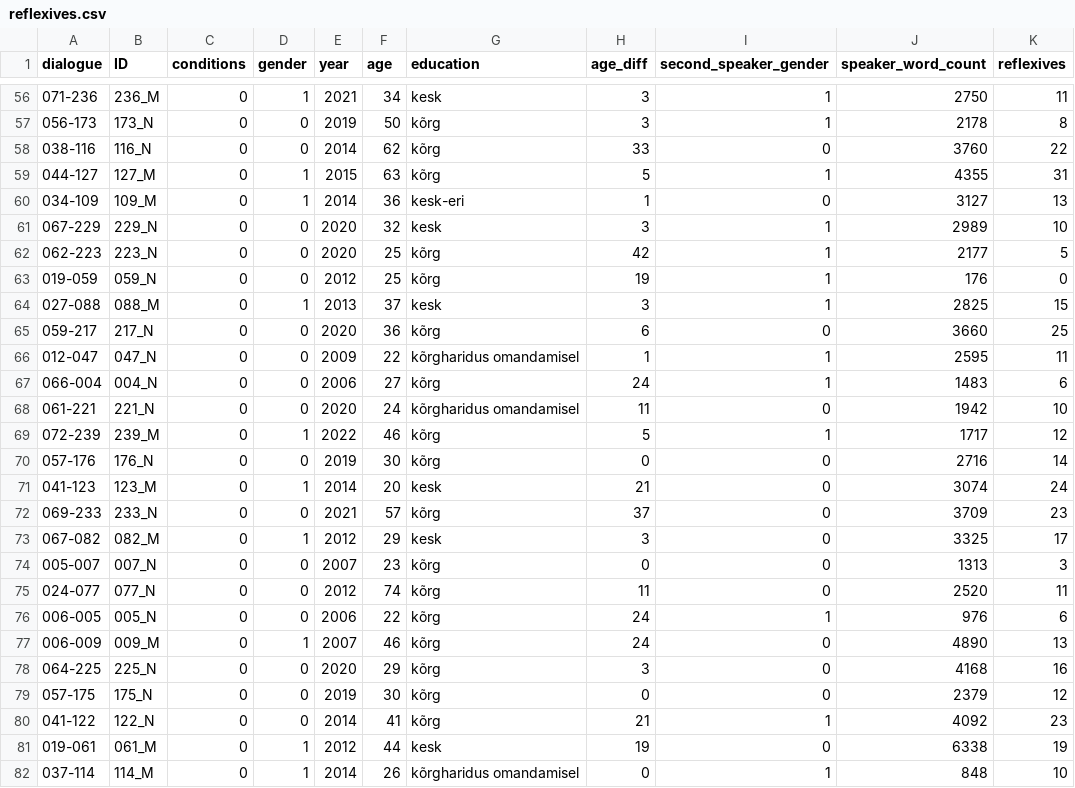
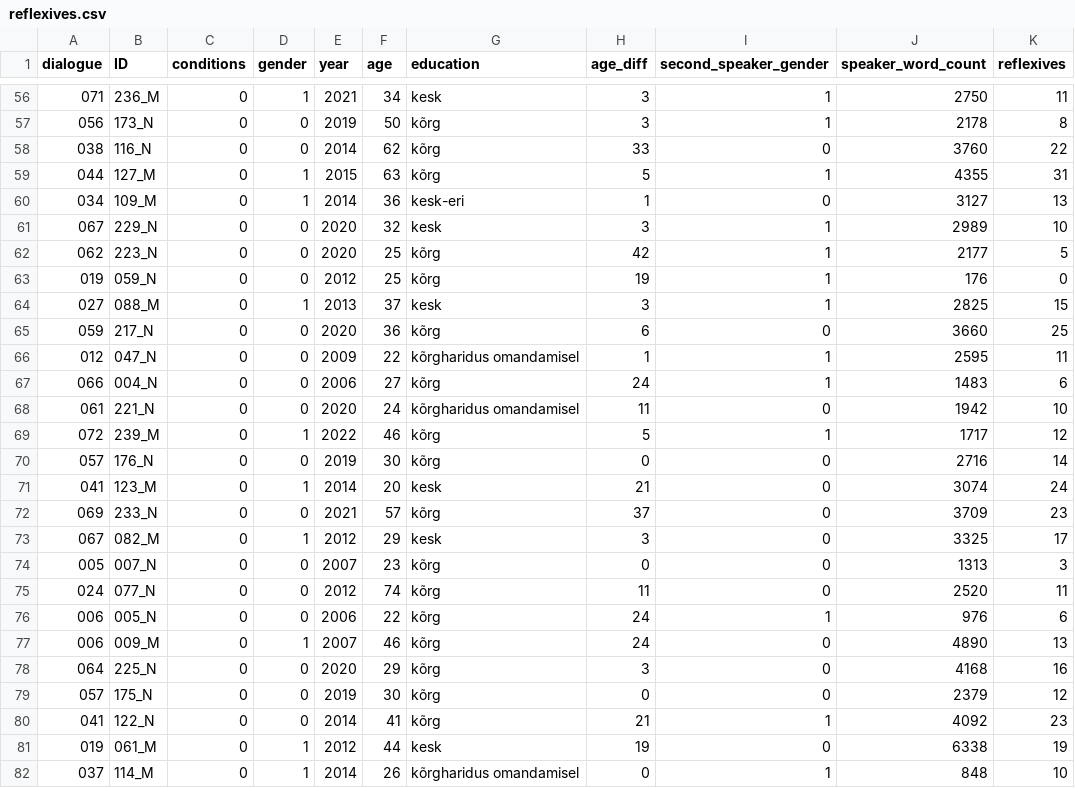
Before and after one commit to SofiaKriuchkova/phd-project-first-paper, a CSV file: data/reflexives.csv, drawn as a sheet; only a part is shown, gaps mark what is left out; the diff covers the shown part only.

```diff
--- a/data/reflexives.csv
+++ b/data/reflexives.csv
@@ -56,27 +56,27 @@ dialogue,ID,conditions,gender,year,age,education,age_diff,second_speaker_gender,
-071-236,236_M,0,1,2021,34,kesk,3,1,2750,11
-056-173,173_N,0,0,2019,50,kõrg,3,1,2178,8
-038-116,116_N,0,0,2014,62,kõrg,33,0,3760,22
-044-127,127_M,0,1,2015,63,kõrg,5,1,4355,31
-034-109,109_M,0,1,2014,36,kesk-eri,1,0,3127,13
-067-229,229_N,0,0,2020,32,kesk,3,1,2989,10
-062-223,223_N,0,0,2020,25,kõrg,42,1,2177,5
-019-059,059_N,0,0,2012 ,25,kõrg,19,1,176,0
-027-088,088_M,0,1,2013,37,kesk,3,1,2825,15
-059-217,217_N,0,0,2020,36,kõrg,6,0,3660,25
-012-047,047_N,0,0,2009,22,kõrgharidus omandamisel,1,1,2595,11
-066-004,004_N,0,0,2006,27,kõrg,24,1,1483,6
-061-221,221_N,0,0,2020,24,kõrgharidus omandamisel,11,0,1942,10
-072-239,239_M,0,1,2022,46,kõrg,5,1,1717,12
-057-176,176_N,0,0,2019,30,kõrg,0,0,2716,14
-041-123,123_M,0,1,2014,20,kesk,21,0,3074,24
-069-233,233_N,0,0,2021,57,kõrg,37,0,3709,23
-067-082,082_M,0,1,2012 ,29,kesk,3,0,3325,17
-005-007,007_N,0,0,2007 ,23,kõrg,0,0,1313,3
-024-077,077_N,0,0,2012,74,kõrg,11,0,2520,11
-006-005,005_N,0,0,2006,22,kõrg,24,1,976,6
-006-009,009_M,0,1,2007,46,kõrg,24,0,4890,13
-064-225,225_N,0,0,2020,29,kõrg,3,0,4168,16
-057-175,175_N,0,0,2019,30,kõrg,0,0,2379,12
-041-122,122_N,0,0,2014,41,kõrg,21,1,4092,23
-019-061,061_M,0,1,2012,44,kesk,19,0,6338,19
-037-114,114_M,0,1,2014,26,kõrgharidus omandamisel,0,1,848,10
+071,236_M,0,1,2021,34,kesk,3,1,2750,11
+056,173_N,0,0,2019,50,kõrg,3,1,2178,8
+038,116_N,0,0,2014,62,kõrg,33,0,3760,22
+044,127_M,0,1,2015,63,kõrg,5,1,4355,31
+034,109_M,0,1,2014,36,kesk-eri,1,0,3127,13
+067,229_N,0,0,2020,32,kesk,3,1,2989,10
+062,223_N,0,0,2020,25,kõrg,42,1,2177,5
+019,059_N,0,0,2012 ,25,kõrg,19,1,176,0
+027,088_M,0,1,2013,37,kesk,3,1,2825,15
+059,217_N,0,0,2020,36,kõrg,6,0,3660,25
+012,047_N,0,0,2009,22,kõrgharidus omandamisel,1,1,2595,11
+066,004_N,0,0,2006,27,kõrg,24,1,1483,6
+061,221_N,0,0,2020,24,kõrgharidus omandamisel,11,0,1942,10
+072,239_M,0,1,2022,46,kõrg,5,1,1717,12
+057,176_N,0,0,2019,30,kõrg,0,0,2716,14
+041,123_M,0,1,2014,20,kesk,21,0,3074,24
+069,233_N,0,0,2021,57,kõrg,37,0,3709,23
+067,082_M,0,1,2012 ,29,kesk,3,0,3325,17
+005,007_N,0,0,2007 ,23,kõrg,0,0,1313,3
+024,077_N,0,0,2012,74,kõrg,11,0,2520,11
+006,005_N,0,0,2006,22,kõrg,24,1,976,6
+006,009_M,0,1,2007,46,kõrg,24,0,4890,13
+064,225_N,0,0,2020,29,kõrg,3,0,4168,16
+057,175_N,0,0,2019,30,kõrg,0,0,2379,12
+041,122_N,0,0,2014,41,kõrg,21,1,4092,23
+019,061_M,0,1,2012,44,kesk,19,0,6338,19
+037,114_M,0,1,2014,26,kõrgharidus omandamisel,0,1,848,10
```
Also changed, not shown: 153 edited cells elsewhere in this file, data/eitea.csv, data/intensifiers.csv, 47 other files.
